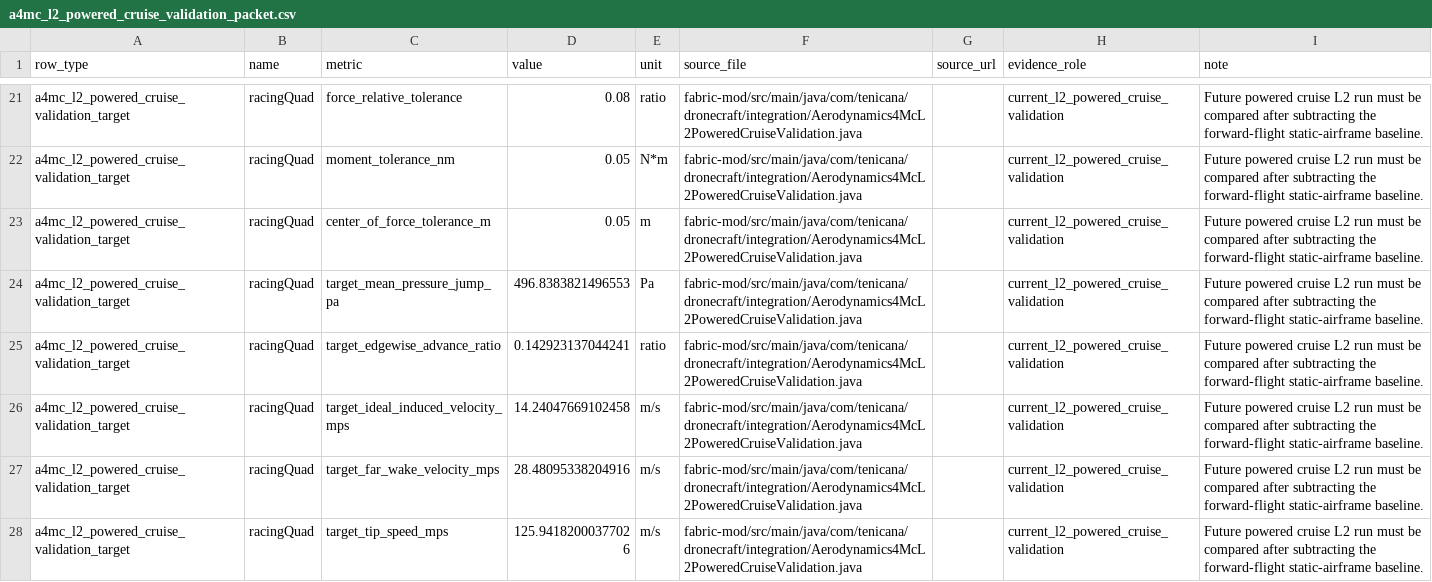
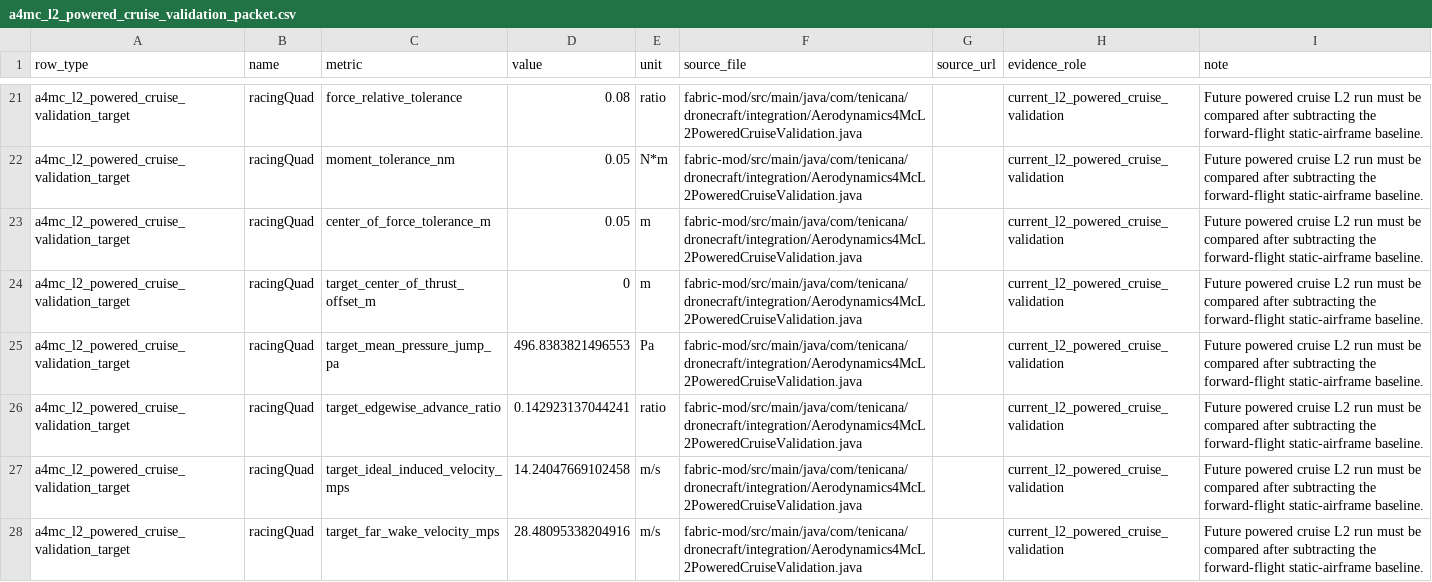
Before and after one commit to SakalioLabs/FPV-Dronecraft, a CSV file: docs/data/a4mc_l2_powered_cruise_validation_packet.csv, drawn as a sheet; only a part is shown, gaps mark what is left out; the shorter side is filled out with more unchanged rows; the diff covers the shown part only.

Commit message:
Track cruise center-of-force validation target

```diff
--- a/docs/data/a4mc_l2_powered_cruise_validation_packet.csv
+++ b/docs/data/a4mc_l2_powered_cruise_validation_packet.csv
@@ -23,2 +23,3 @@ a4mc_l2_powered_cruise_validation_target,racingQuad,moment_tolerance_nm,0.05,N*m
 a4mc_l2_powered_cruise_validation_target,racingQuad,center_of_force_tolerance_m,0.05,m,fabric-mod/src/main/java/com/tenicana/dronecraft/integration/Aerodynamics4McL2PoweredCruiseValidation.java,,current_l2_powered_cruise_validation,Future powered cruise L2 run must be compared after subtracting the forward-flight static-airframe baseline.
+a4mc_l2_powered_cruise_validation_target,racingQuad,target_center_of_thrust_offset_m,0,m,fabric-mod/src/main/java/com/tenicana/dronecraft/integration/Aerodynamics4McL2PoweredCruiseValidation.java,,current_l2_powered_cruise_validation,Future powered cruise L2 run must be compared after subtracting the forward-flight static-airframe baseline.
 a4mc_l2_powered_cruise_validation_target,racingQuad,target_mean_pressure_jump_pa,496.8383821496553,Pa,fabric-mod/src/main/java/com/tenicana/dronecraft/integration/Aerodynamics4McL2PoweredCruiseValidation.java,,current_l2_powered_cruise_validation,Future powered cruise L2 run must be compared after subtracting the forward-flight static-airframe baseline.
```
Also changed, not shown: 3 added rows elsewhere in this file, docs/data/a4mc_l2_powered_cruise_experiment_plan.csv, 5 other files.
